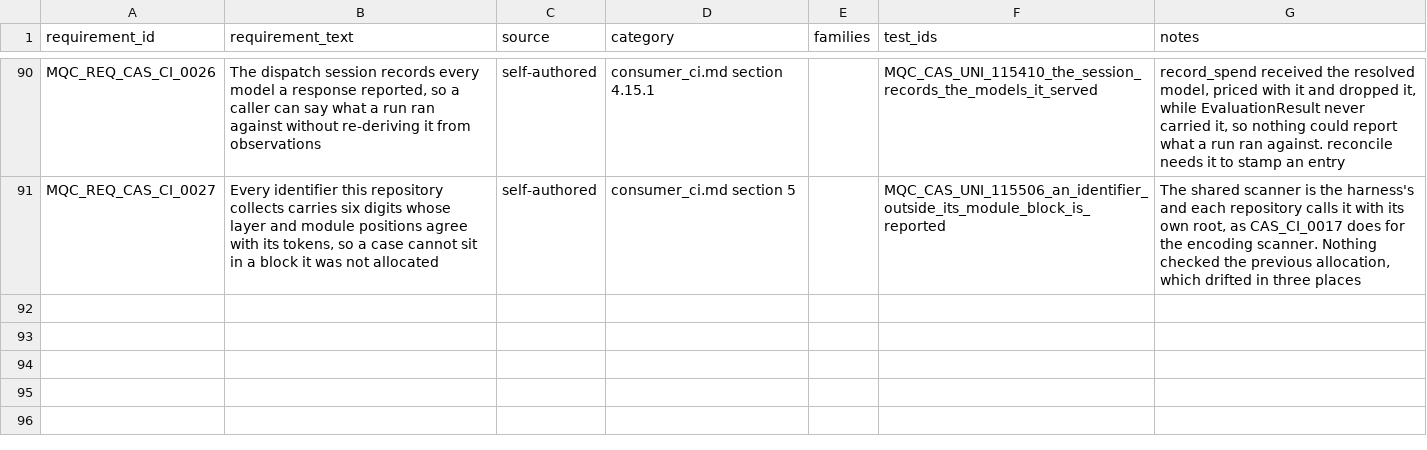
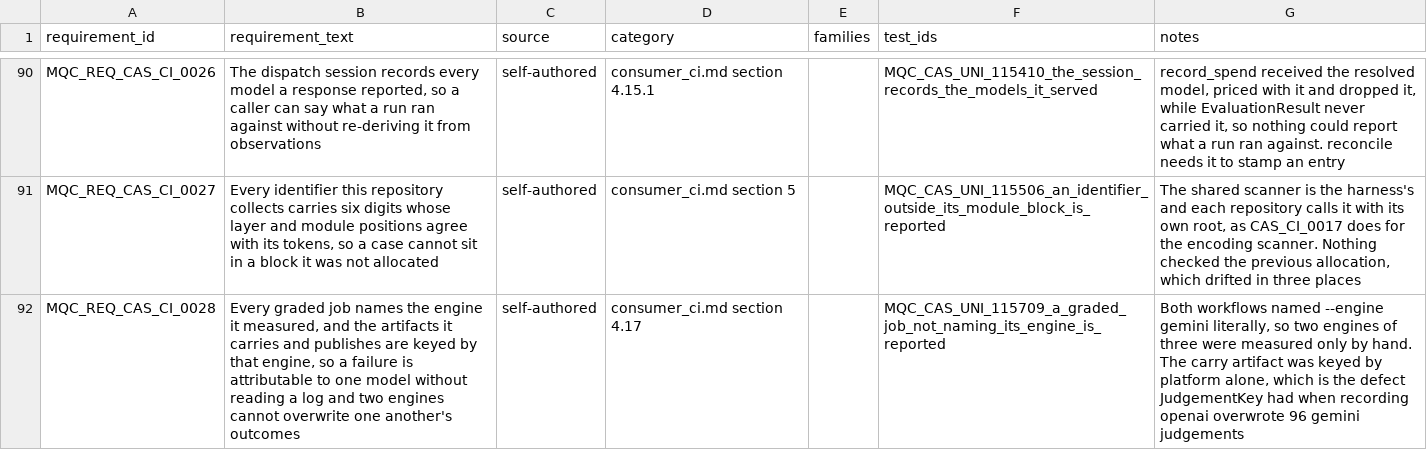
Before and after one commit to apolskiy/AP-Model-QC, a CSV file: docs/testing/rtm_model.csv, drawn as a sheet; only a part is shown, gaps mark what is left out; the diff names each change by its address in the sheet, - before the commit and + after, or states it on an @@ line.

Commit message:
Separated the graded jobs by evaluated engine
A job covering three engines produces a red that names none of them, so a
failure cost somebody a log read to learn which model it was about. Each
finding is also filed with one provider, so the run that produced it has to be
one engine's run. Both workflows named --engine gemini literally, so two
engines of three were measured only by hand.

The gate's three graded bands now take a platform-by-engine matrix, free
because replay contacts no provider and fixtures exist for all three. The
weekly ladder runs per engine, with rung 1 parallel and the spending rungs
serialised behind a per-engine concurrency group.

The carry artifact was keyed by platform alone, so three engines would have
shared one name and P1 would have taken whichever P0 finished last. That is
the defect JudgementKey had before it carried the candidate engine, so the
engine now keys the carry upload, its download, and every report artifact.

115709 checks that each graded job declares an engine matrix, names its engine
and keys its artifacts by it. Verified by injection in both directions.

Requirement CAS_CI_0028, consumer_ci.md section 4.17. 77 preconditions
passing, pylint 10.00/10.

```diff
--- a/docs/testing/rtm_model.csv
+++ b/docs/testing/rtm_model.csv
+row 92: MQC_REQ_CAS_CI_0028 | Every graded job names the engine it measured, and the artifacts it carries and publishes are keyed by that engine, so a failure is attributable to one model without reading a log and two engines cannot overwrite one another's outcomes | self-authored | consumer_ci.md section 4.17 |  | MQC_CAS_UNI_115709_a_graded_job_not_naming_its_engine_is_reported | Both workflows named --engine gemini literally, so two engines of three were measured only by hand. The carry artifact was keyed by platform alone, which is the defect JudgementKey had when recording openai overwrote 96 gemini judgements
```
Also changed, not shown: 7 other files.
